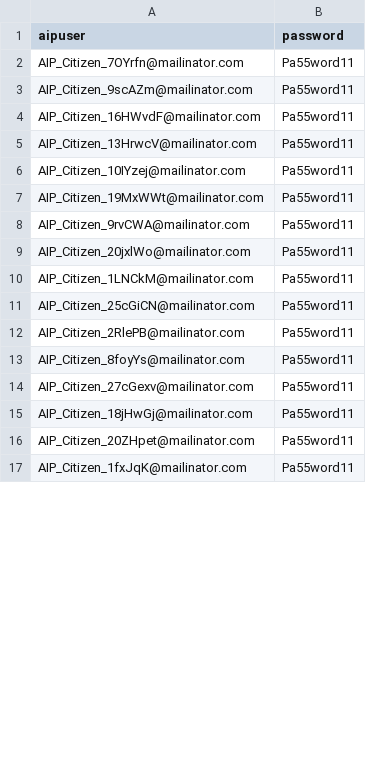
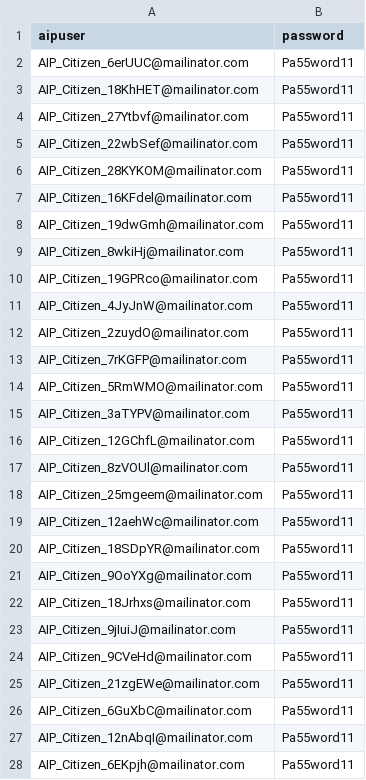
Before and after one commit to hmcts/aip-performance, a CSV file: src/gatling/resources/AIPUser.csv, drawn as a sheet; only a part is shown; the diff covers the shown part only.

```diff
--- a/src/gatling/resources/AIPUser.csv
+++ b/src/gatling/resources/AIPUser.csv
@@ -1,17 +1,28 @@
 aipuser,password
-AIP_Citizen_7OYrfn@mailinator.com,Pa55word11
-AIP_Citizen_9scAZm@mailinator.com,Pa55word11
-AIP_Citizen_16HWvdF@mailinator.com,Pa55word11
-AIP_Citizen_13HrwcV@mailinator.com,Pa55word11
-AIP_Citizen_10IYzej@mailinator.com,Pa55word11
-AIP_Citizen_19MxWWt@mailinator.com,Pa55word11
-AIP_Citizen_9rvCWA@mailinator.com,Pa55word11
-AIP_Citizen_20jxlWo@mailinator.com,Pa55word11
-AIP_Citizen_1LNCkM@mailinator.com,Pa55word11
-AIP_Citizen_25cGiCN@mailinator.com,Pa55word11
-AIP_Citizen_2RlePB@mailinator.com,Pa55word11
-AIP_Citizen_8foyYs@mailinator.com,Pa55word11
-AIP_Citizen_27cGexv@mailinator.com,Pa55word11
-AIP_Citizen_18jHwGj@mailinator.com,Pa55word11
-AIP_Citizen_20ZHpet@mailinator.com,Pa55word11
-AIP_Citizen_1fxJqK@mailinator.com,Pa55word11
+AIP_Citizen_6erUUC@mailinator.com,Pa55word11
+AIP_Citizen_18KhHET@mailinator.com,Pa55word11
+AIP_Citizen_27Ytbvf@mailinator.com,Pa55word11
+AIP_Citizen_22wbSef@mailinator.com,Pa55word11
+AIP_Citizen_28KYKOM@mailinator.com,Pa55word11
+AIP_Citizen_16KFdel@mailinator.com,Pa55word11
+AIP_Citizen_19dwGmh@mailinator.com,Pa55word11
+AIP_Citizen_8wkiHj@mailinator.com,Pa55word11
+AIP_Citizen_19GPRco@mailinator.com,Pa55word11
+AIP_Citizen_4JyJnW@mailinator.com,Pa55word11
+AIP_Citizen_2zuydO@mailinator.com,Pa55word11
+AIP_Citizen_7rKGFP@mailinator.com,Pa55word11
+AIP_Citizen_5RmWMO@mailinator.com,Pa55word11
+AIP_Citizen_3aTYPV@mailinator.com,Pa55word11
+AIP_Citizen_12GChfL@mailinator.com,Pa55word11
+AIP_Citizen_8zVOUl@mailinator.com,Pa55word11
+AIP_Citizen_25mgeem@mailinator.com,Pa55word11
+AIP_Citizen_12aehWc@mailinator.com,Pa55word11
+AIP_Citizen_18SDpYR@mailinator.com,Pa55word11
+AIP_Citizen_9OoYXg@mailinator.com,Pa55word11
+AIP_Citizen_18Jrhxs@mailinator.com,Pa55word11
+AIP_Citizen_9jIuiJ@mailinator.com,Pa55word11
+AIP_Citizen_9CVeHd@mailinator.com,Pa55word11
+AIP_Citizen_21zgEWe@mailinator.com,Pa55word11
+AIP_Citizen_6GuXbC@mailinator.com,Pa55word11
+AIP_Citizen_12nAbqI@mailinator.com,Pa55word11
+AIP_Citizen_6EKpjh@mailinator.com,Pa55word11
```
Also changed, not shown: 35 added rows and 7 edited cells elsewhere in this file, 2 other files.
